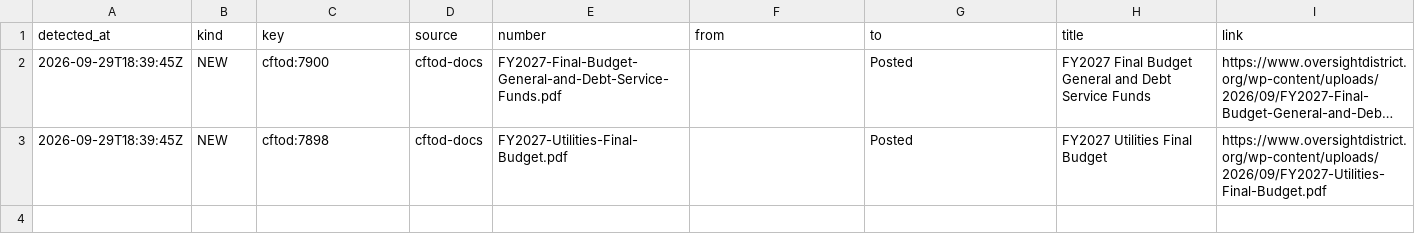
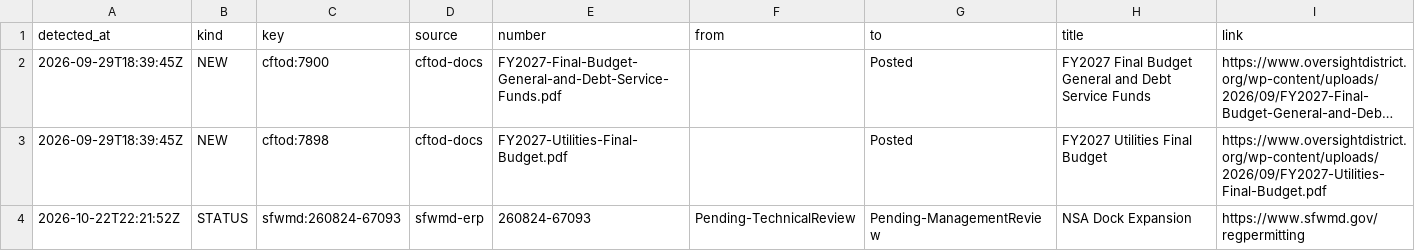
Before and after one commit to scoopdisney/wdw-permit-watch, a CSV file: data/scan/log.csv, drawn as a sheet; long unchanged cells end in ….

```diff
--- a/data/scan/log.csv
+++ b/data/scan/log.csv
@@ -3 +3,2 @@ detected_at,kind,key,source,number,from,to,title,link
 2026-09-29T18:39:45Z,NEW,cftod:7898,cftod-docs,FY2027-Utilities-Final-Budget.pdf,,Posted,FY2027 Utilities Final Budget,https://www.oversightdistrict.org/wp-content/uploads/2026/09/FY2027-Utilities-Final-Budget.pdf
+2026-10-22T22:21:52Z,STATUS,sfwmd:260824-67093,sfwmd-erp,260824-67093,Pending-TechnicalReview,Pending-ManagementReview,NSA Dock Expansion,https://www.sfwmd.gov/regpermitting
```
Also changed, not shown: data/scan/records.csv, 2 other files.
